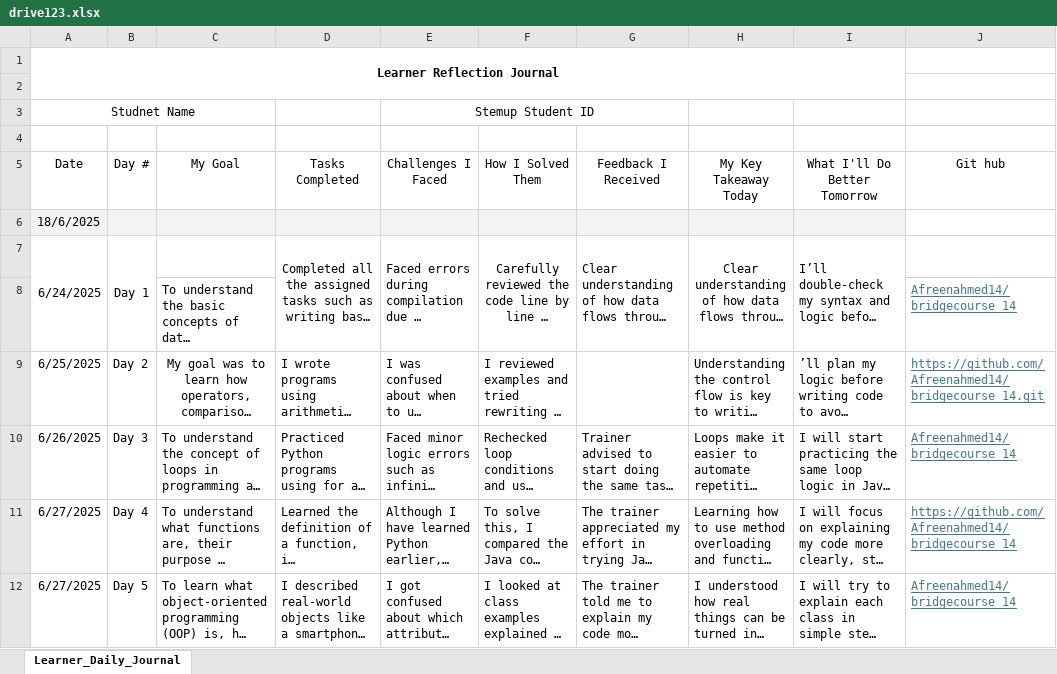
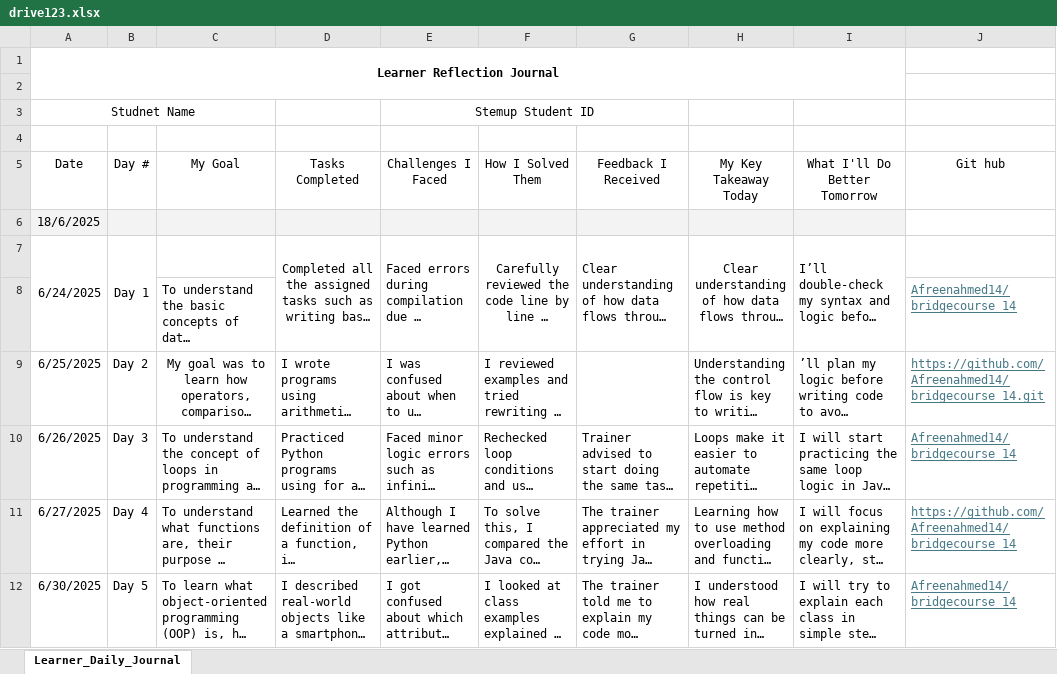
Before and after one commit to Afreenahmed14/bridgecourse_14, an Excel workbook: Day5/Day_05/drive123.xlsx, sheet Learner_Daily_Journal, drawn as a sheet; long unchanged cells end in …; values as stored, in another font and other column widths than the file's, no borders; charts and pictures not drawn; the diff names each change by its address in the sheet, - before the commit and + after, or states it on an @@ line.

Commit message:
Add files via upload

```diff
--- a/Day5/Day_05/drive123.xlsx (sheet Learner_Daily_Journal)
+++ b/Day5/Day_05/drive123.xlsx (sheet Learner_Daily_Journal)
-A12 (Date): 6/27/2025
+A12 (Date): 6/30/2025
```
